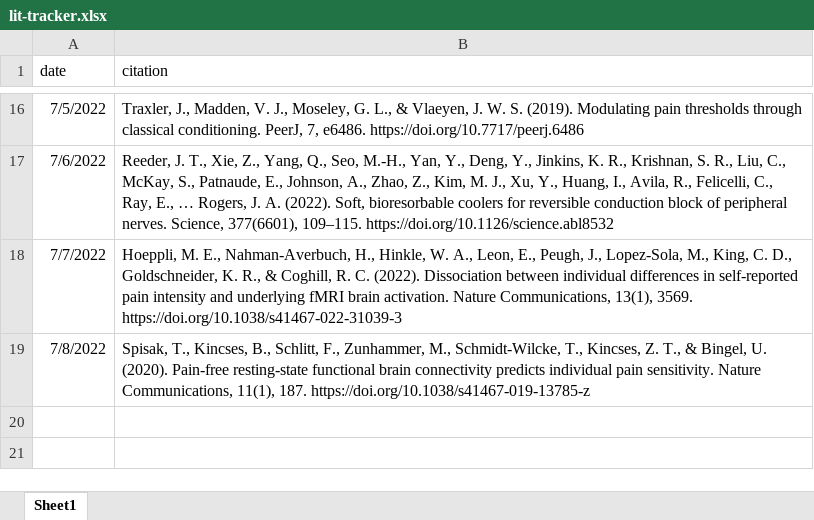
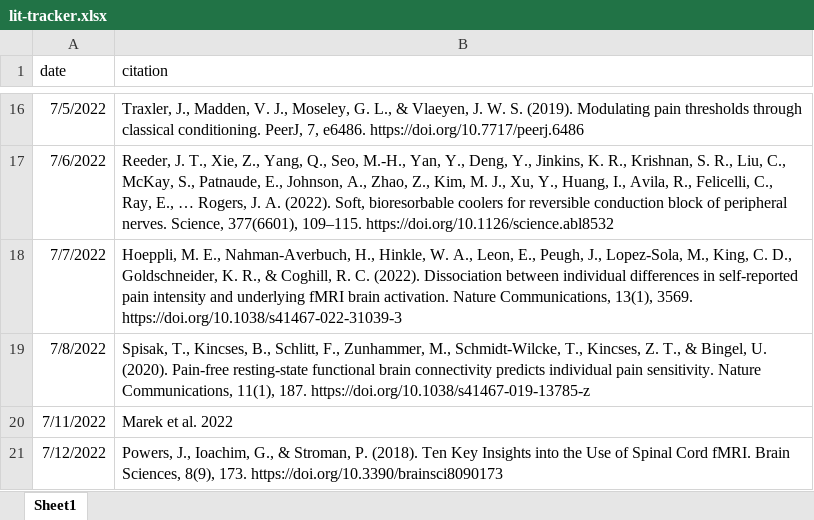
Before and after one commit to mkmiecik14/lit-tracker, an Excel workbook: lit-tracker.xlsx, sheet Sheet1, drawn as a sheet; only a part is shown, gaps mark what is left out; values as stored, in another font and other column widths than the file's, no borders; the diff names each change by its address in the sheet, - before the commit and + after, or states it on an @@ line.

Commit message:
daily update

```diff
--- a/lit-tracker.xlsx (sheet Sheet1)
+++ b/lit-tracker.xlsx (sheet Sheet1)
+row 20: 7/11/2022 | Marek et al. 2022
+row 21: 7/12/2022 | Powers, J., Ioachim, G., & Stroman, P. (2018). Ten Key Insights into the Use of Spinal Cord fMRI. Brain Sciences, 8(9), 173. https://doi.org/10.3390/brainsci8090173
```
